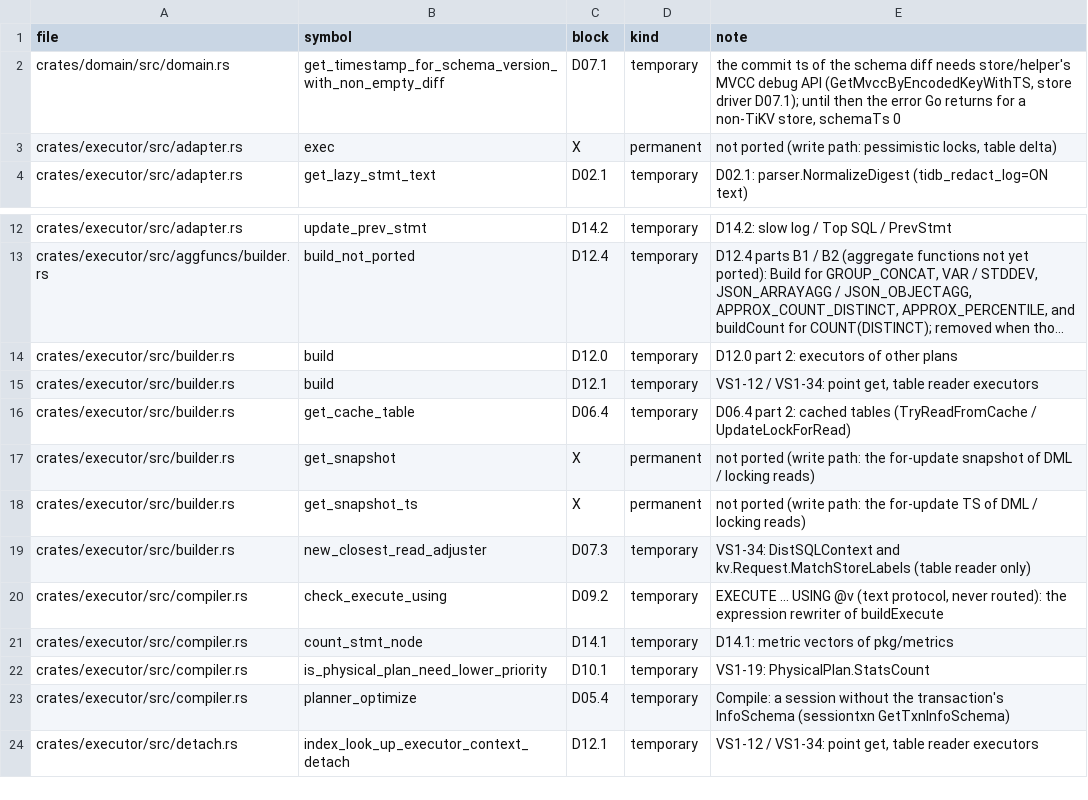
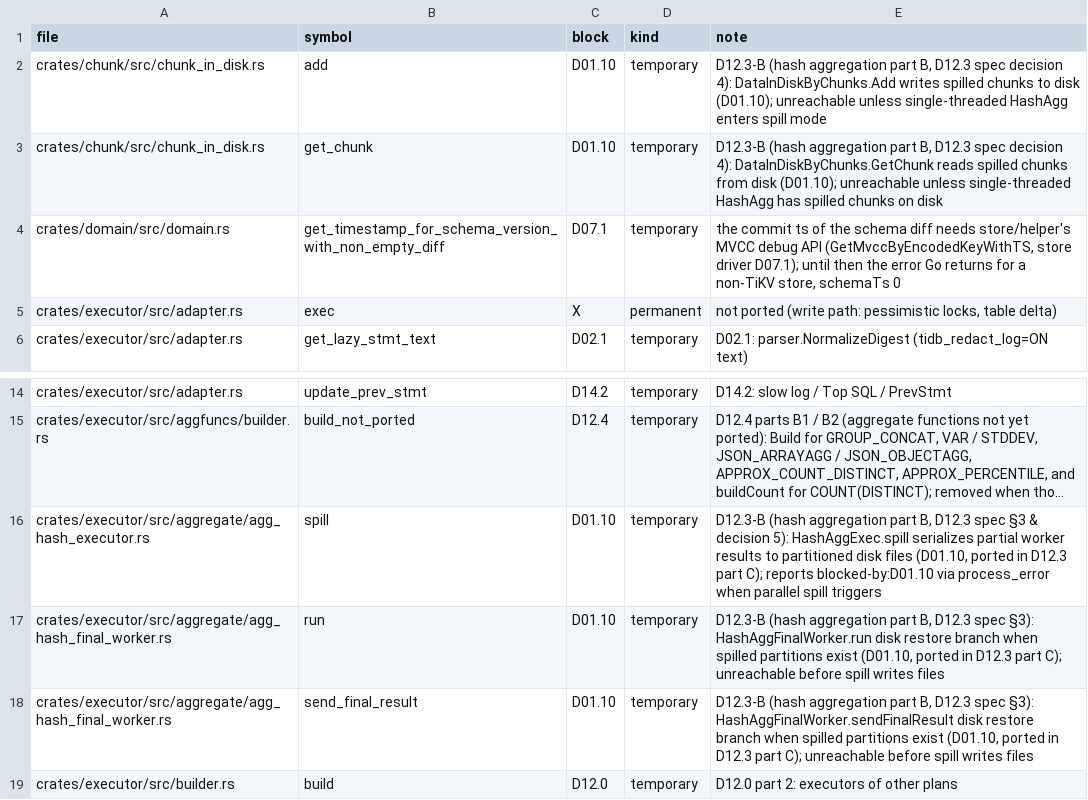
Before and after one commit to dulao5/tidb-rs-tracker, a TSV file: data/stubs.tsv, drawn as a sheet; only a part is shown, gaps mark what is left out; the shorter side is filled out with more unchanged rows; long unchanged cells end in …; the diff names each change by its address in the sheet, - before the commit and + after, or states it on an @@ line.

```diff
--- a/data/stubs.tsv
+++ b/data/stubs.tsv
+row 2: crates/chunk/src/chunk_in_disk.rs | add | D01.10 | temporary | D12.3-B (hash aggregation part B, D12.3 spec decision 4): DataInDiskByChunks.Add writes spilled chunks to disk (D01.10); unreachable unless single-threaded HashAgg enters spill mode
+row 3: crates/chunk/src/chunk_in_disk.rs | get_chunk | D01.10 | temporary | D12.3-B (hash aggregation part B, D12.3 spec decision 4): DataInDiskByChunks.GetChunk reads spilled chunks from disk (D01.10); unreachable unless single-threaded HashAgg has spilled chunks on disk
+row 16: crates/executor/src/aggregate/agg_hash_executor.rs | spill | D01.10 | temporary | D12.3-B (hash aggregation part B, D12.3 spec §3 & decision 5): HashAggExec.spill serializes partial worker results to partitioned disk files (D01.10, ported in D12.3 part C); reports blocked-by:D01.10 via process_error when parallel spill triggers
+row 17: crates/executor/src/aggregate/agg_hash_final_worker.rs | run | D01.10 | temporary | D12.3-B (hash aggregation part B, D12.3 spec §3): HashAggFinalWorker.run disk restore branch when spilled partitions exist (D01.10, ported in D12.3 part C); unreachable before spill writes files
+row 18: crates/executor/src/aggregate/agg_hash_final_worker.rs | send_final_result | D01.10 | temporary | D12.3-B (hash aggregation part B, D12.3 spec §3): HashAggFinalWorker.sendFinalResult disk restore branch when spilled partitions exist (D01.10, ported in D12.3 part C); unreachable before spill writes files
```
Also changed, not shown: data/block_parts.tsv, 7 other files.
